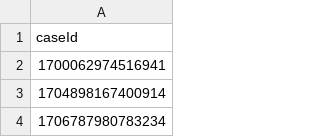
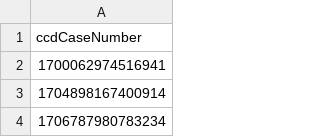
Before and after one commit to hmcts/prl-performance, a CSV file: src/gatling/resources/CasesForDocUpload.csv, drawn as a sheet; only a part is shown.

```diff
--- a/src/gatling/resources/CasesForDocUpload.csv
+++ b/src/gatling/resources/CasesForDocUpload.csv
@@ -1,2 +1,2 @@
-caseId
+ccdCaseNumber
 1700062974516941
```
Also changed, not shown: 5 other files.
